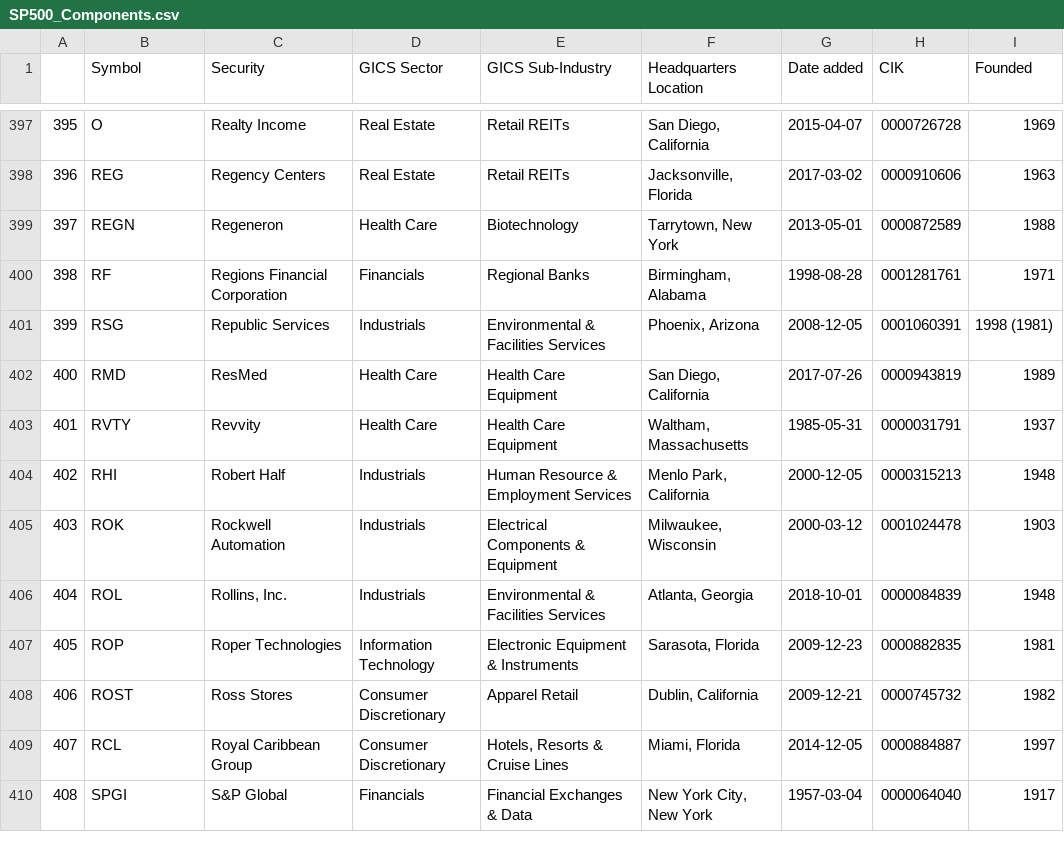
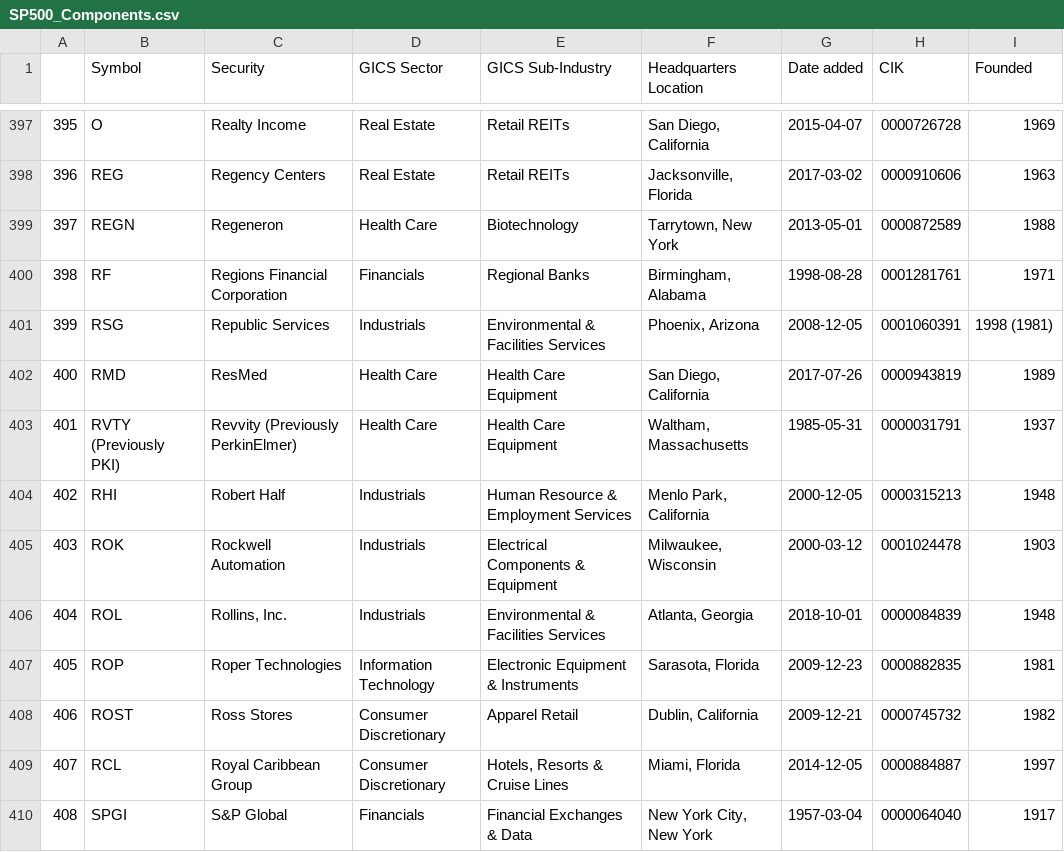
Before and after one commit to vvelicu/s-p500, a CSV file: data/SP500_Components.csv, drawn as a sheet; only a part is shown, gaps mark what is left out.

```diff
--- a/data/SP500_Components.csv
+++ b/data/SP500_Components.csv
@@ -402,3 +402,3 @@
 400,RMD,ResMed,Health Care,Health Care Equipment,"San Diego, California",2017-07-26,0000943819,1989
-401,RVTY,Revvity,Health Care,Health Care Equipment,"Waltham, Massachusetts",1985-05-31,0000031791,1937
+401,RVTY (Previously PKI),Revvity (Previously PerkinElmer),Health Care,Health Care Equipment,"Waltham, Massachusetts",1985-05-31,0000031791,1937
 402,RHI,Robert Half,Industrials,Human Resource & Employment Services,"Menlo Park, California",2000-12-05,0000315213,1948
```
